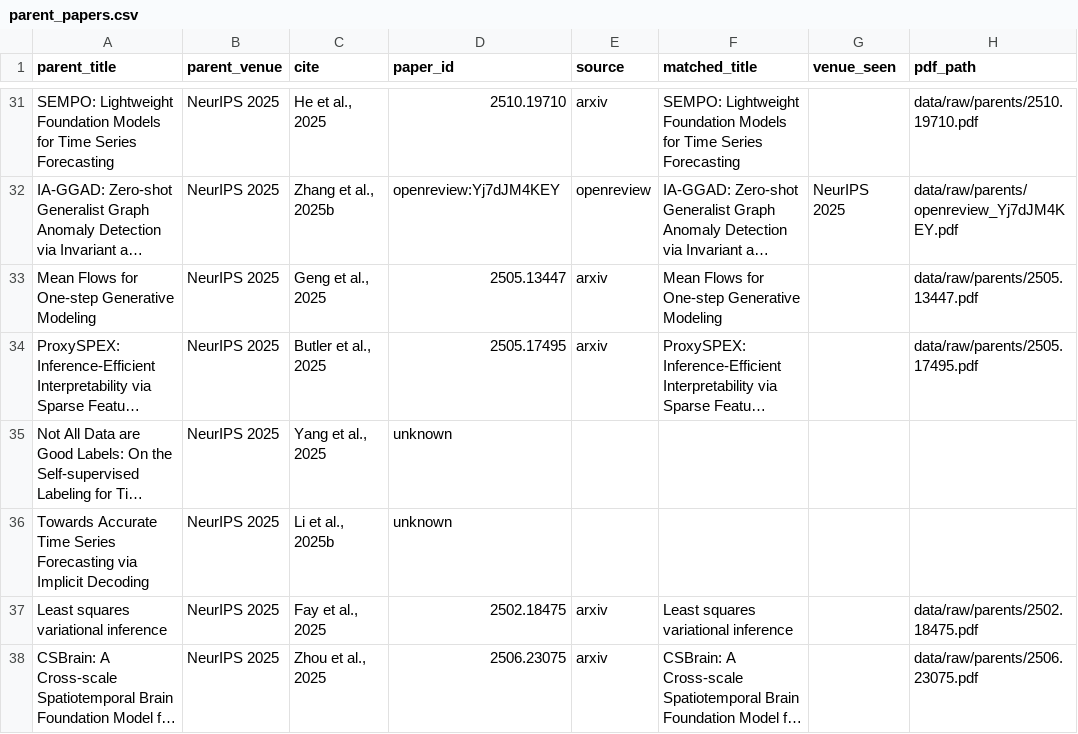
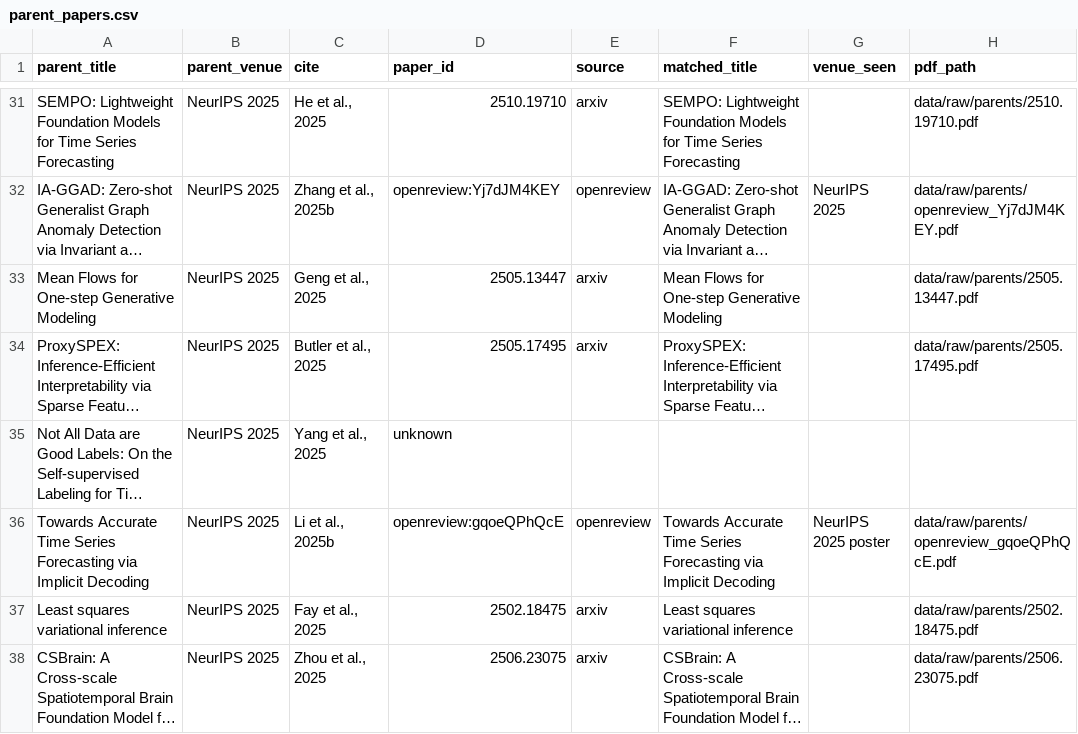
Before and after one commit to PCSchmidt/VERA, a CSV file: data/parent_papers.csv, drawn as a sheet; only a part is shown, gaps mark what is left out; long unchanged cells end in …; the diff covers the shown part only; the diff names each change by its address in the sheet, - before the commit and + after, or states it on an @@ line.

```diff
--- a/data/parent_papers.csv
+++ b/data/parent_papers.csv
-D36 (paper_id): unknown
+D36 (paper_id): openreview:gqoeQPhQcE
-E36 (source): (empty)
+E36 (source): openreview
-F36 (matched_title): (empty)
+F36 (matched_title): Towards Accurate Time Series Forecasting via Implicit Decoding
-G36 (venue_seen): (empty)
+G36 (venue_seen): NeurIPS 2025 poster
-H36 (pdf_path): (empty)
+H36 (pdf_path): data/raw/parents/openreview_gqoeQPhQcE.pdf
```
Also changed, not shown: 55 edited cells elsewhere in this file, data/corpus_inventory.csv, 2 other files.
